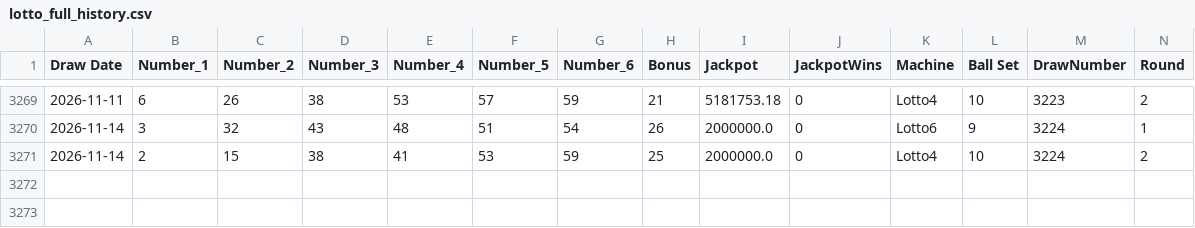
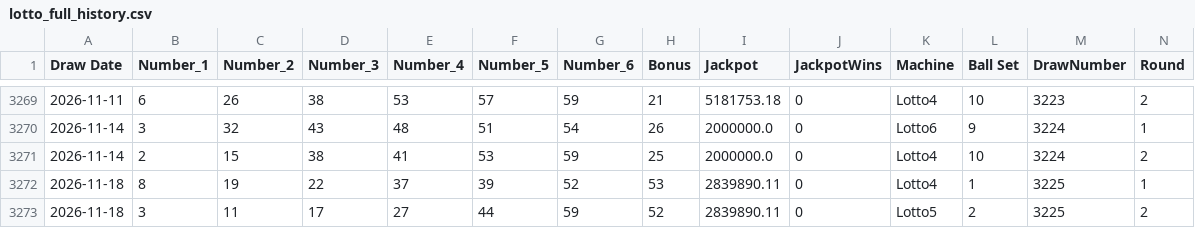
Before and after one commit to KrisRz/Ultimate-AI-Powered-Lottery-Prediction-System, a CSV file: data/lotto_full_history.csv, drawn as a sheet; only a part is shown, gaps mark what is left out; the diff names each change by its address in the sheet, - before the commit and + after, or states it on an @@ line.

```diff
--- a/data/lotto_full_history.csv
+++ b/data/lotto_full_history.csv
+row 3272: 2026-11-18 | 8 | 19 | 22 | 37 | 39 | 52 | 53 | 2839890.11 | 0 | Lotto4 | 1 | 3225 | 1
+row 3273: 2026-11-18 | 3 | 11 | 17 | 27 | 44 | 59 | 52 | 2839890.11 | 0 | Lotto5 | 2 | 3225 | 2
```
Also changed, not shown: data/draw_pools.csv, data/merged_lottery_data.csv, 2 other files.
